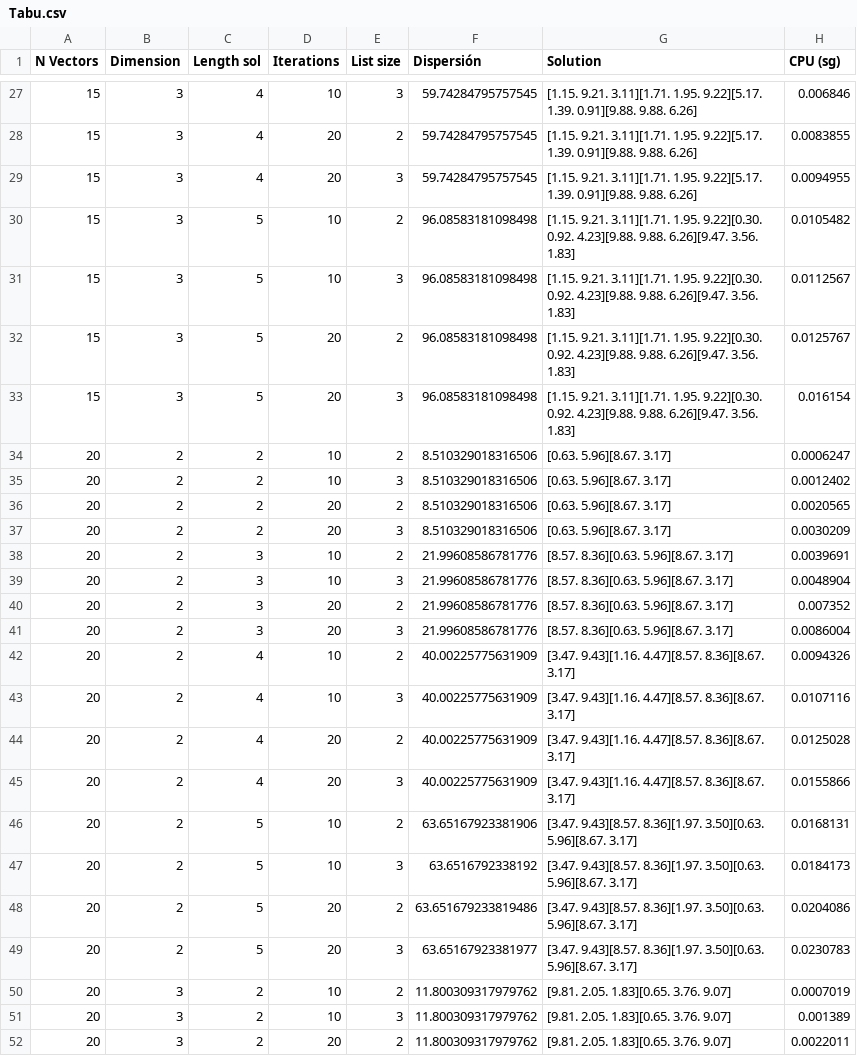
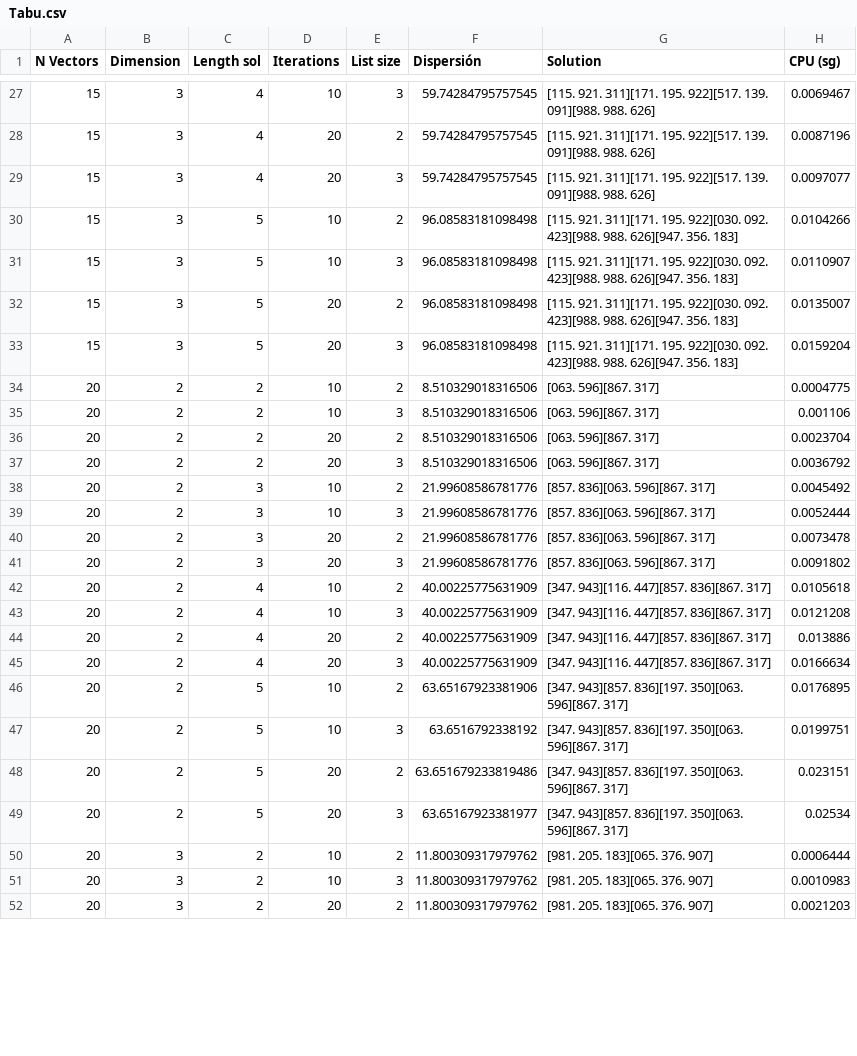
Before and after one commit to DanielHrdez/DAA-Maximum-Diversity, a CSV file: csv/Tabu.csv, drawn as a sheet; only a part is shown, gaps mark what is left out; the diff covers the shown part only.

```diff
--- a/csv/Tabu.csv
+++ b/csv/Tabu.csv
@@ -27,26 +27,26 @@ N Vectors,Dimension,Length sol,Iterations,List size,Dispersión,Solution,CPU (sg
-15,3,4,10,3,59.74284795757545,[1.15. 9.21. 3.11][1.71. 1.95. 9.22][5.17. 1.39. 0.91][9.88. 9.88. 6.26],0.006846,
-15,3,4,20,2,59.74284795757545,[1.15. 9.21. 3.11][1.71. 1.95. 9.22][5.17. 1.39. 0.91][9.88. 9.88. 6.26],0.0083855,
-15,3,4,20,3,59.74284795757545,[1.15. 9.21. 3.11][1.71. 1.95. 9.22][5.17. 1.39. 0.91][9.88. 9.88. 6.26],0.0094955,
-15,3,5,10,2,96.08583181098498,[1.15. 9.21. 3.11][1.71. 1.95. 9.22][0.30. 0.92. 4.23][9.88. 9.88. 6.26][9.47. 3.56. 1.83],0.0105482,
-15,3,5,10,3,96.08583181098498,[1.15. 9.21. 3.11][1.71. 1.95. 9.22][0.30. 0.92. 4.23][9.88. 9.88. 6.26][9.47. 3.56. 1.83],0.0112567,
-15,3,5,20,2,96.08583181098498,[1.15. 9.21. 3.11][1.71. 1.95. 9.22][0.30. 0.92. 4.23][9.88. 9.88. 6.26][9.47. 3.56. 1.83],0.0125767,
-15,3,5,20,3,96.08583181098498,[1.15. 9.21. 3.11][1.71. 1.95. 9.22][0.30. 0.92. 4.23][9.88. 9.88. 6.26][9.47. 3.56. 1.83],0.016154,
-20,2,2,10,2,8.510329018316506,[0.63. 5.96][8.67. 3.17],0.0006247,
-20,2,2,10,3,8.510329018316506,[0.63. 5.96][8.67. 3.17],0.0012402,
-20,2,2,20,2,8.510329018316506,[0.63. 5.96][8.67. 3.17],0.0020565,
-20,2,2,20,3,8.510329018316506,[0.63. 5.96][8.67. 3.17],0.0030209,
-20,2,3,10,2,21.99608586781776,[8.57. 8.36][0.63. 5.96][8.67. 3.17],0.0039691,
-20,2,3,10,3,21.99608586781776,[8.57. 8.36][0.63. 5.96][8.67. 3.17],0.0048904,
-20,2,3,20,2,21.99608586781776,[8.57. 8.36][0.63. 5.96][8.67. 3.17],0.007352,
-20,2,3,20,3,21.99608586781776,[8.57. 8.36][0.63. 5.96][8.67. 3.17],0.0086004,
-20,2,4,10,2,40.00225775631909,[3.47. 9.43][1.16. 4.47][8.57. 8.36][8.67. 3.17],0.0094326,
-20,2,4,10,3,40.00225775631909,[3.47. 9.43][1.16. 4.47][8.57. 8.36][8.67. 3.17],0.0107116,
-20,2,4,20,2,40.00225775631909,[3.47. 9.43][1.16. 4.47][8.57. 8.36][8.67. 3.17],0.0125028,
-20,2,4,20,3,40.00225775631909,[3.47. 9.43][1.16. 4.47][8.57. 8.36][8.67. 3.17],0.0155866,
-20,2,5,10,2,63.65167923381906,[3.47. 9.43][8.57. 8.36][1.97. 3.50][0.63. 5.96][8.67. 3.17],0.0168131,
-20,2,5,10,3,63.6516792338192,[3.47. 9.43][8.57. 8.36][1.97. 3.50][0.63. 5.96][8.67. 3.17],0.0184173,
-20,2,5,20,2,63.651679233819486,[3.47. 9.43][8.57. 8.36][1.97. 3.50][0.63. 5.96][8.67. 3.17],0.0204086,
-20,2,5,20,3,63.65167923381977,[3.47. 9.43][8.57. 8.36][1.97. 3.50][0.63. 5.96][8.67. 3.17],0.0230783,
-20,3,2,10,2,11.800309317979762,[9.81. 2.05. 1.83][0.65. 3.76. 9.07],0.0007019,
-20,3,2,10,3,11.800309317979762,[9.81. 2.05. 1.83][0.65. 3.76. 9.07],0.001389,
-20,3,2,20,2,11.800309317979762,[9.81. 2.05. 1.83][0.65. 3.76. 9.07],0.0022011,
+15,3,4,10,3,59.74284795757545,[115. 921. 311][171. 195. 922][517. 139. 091][988. 988. 626],0.0069467,
+15,3,4,20,2,59.74284795757545,[115. 921. 311][171. 195. 922][517. 139. 091][988. 988. 626],0.0087196,
+15,3,4,20,3,59.74284795757545,[115. 921. 311][171. 195. 922][517. 139. 091][988. 988. 626],0.0097077,
+15,3,5,10,2,96.08583181098498,[115. 921. 311][171. 195. 922][030. 092. 423][988. 988. 626][947. 356. 183],0.0104266,
+15,3,5,10,3,96.08583181098498,[115. 921. 311][171. 195. 922][030. 092. 423][988. 988. 626][947. 356. 183],0.0110907,
+15,3,5,20,2,96.08583181098498,[115. 921. 311][171. 195. 922][030. 092. 423][988. 988. 626][947. 356. 183],0.0135007,
+15,3,5,20,3,96.08583181098498,[115. 921. 311][171. 195. 922][030. 092. 423][988. 988. 626][947. 356. 183],0.0159204,
+20,2,2,10,2,8.510329018316506,[063. 596][867. 317],0.0004775,
+20,2,2,10,3,8.510329018316506,[063. 596][867. 317],0.001106,
+20,2,2,20,2,8.510329018316506,[063. 596][867. 317],0.0023704,
+20,2,2,20,3,8.510329018316506,[063. 596][867. 317],0.0036792,
+20,2,3,10,2,21.99608586781776,[857. 836][063. 596][867. 317],0.0045492,
+20,2,3,10,3,21.99608586781776,[857. 836][063. 596][867. 317],0.0052444,
+20,2,3,20,2,21.99608586781776,[857. 836][063. 596][867. 317],0.0073478,
+20,2,3,20,3,21.99608586781776,[857. 836][063. 596][867. 317],0.0091802,
+20,2,4,10,2,40.00225775631909,[347. 943][116. 447][857. 836][867. 317],0.0105618,
+20,2,4,10,3,40.00225775631909,[347. 943][116. 447][857. 836][867. 317],0.0121208,
+20,2,4,20,2,40.00225775631909,[347. 943][116. 447][857. 836][867. 317],0.013886,
+20,2,4,20,3,40.00225775631909,[347. 943][116. 447][857. 836][867. 317],0.0166634,
+20,2,5,10,2,63.65167923381906,[347. 943][857. 836][197. 350][063. 596][867. 317],0.0176895,
+20,2,5,10,3,63.6516792338192,[347. 943][857. 836][197. 350][063. 596][867. 317],0.0199751,
+20,2,5,20,2,63.651679233819486,[347. 943][857. 836][197. 350][063. 596][867. 317],0.023151,
+20,2,5,20,3,63.65167923381977,[347. 943][857. 836][197. 350][063. 596][867. 317],0.02534,
+20,3,2,10,2,11.800309317979762,[981. 205. 183][065. 376. 907],0.0006444,
+20,3,2,10,3,11.800309317979762,[981. 205. 183][065. 376. 907],0.0010983,
+20,3,2,20,2,11.800309317979762,[981. 205. 183][065. 376. 907],0.0021203,
```
Also changed, not shown: 140 edited cells elsewhere in this file, csv/Grasp.csv, csv/Greedy.csv, 3 other files.
